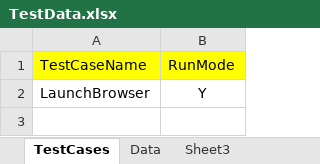
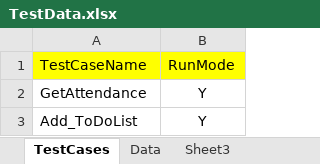
Before and after one commit to bdhillon23/XAP_TOP_10, an Excel workbook: XAP_TOP_10/src/main/java/com/legacyTeam/testDataFile/TestData.xlsx, sheet TestCases, drawn as a sheet; values as stored, in another font and other column widths than the file's, no borders; the diff names each change by its address in the sheet, - before the commit and + after, or states it on an @@ line.

Commit message:
TestData File

```diff
--- a/XAP_TOP_10/src/main/java/com/legacyTeam/testDataFile/TestData.xlsx (sheet TestCases)
+++ b/XAP_TOP_10/src/main/java/com/legacyTeam/testDataFile/TestData.xlsx (sheet TestCases)
-A2: LaunchBrowser
+A2: GetAttendance
+row 3: Add_ToDoList | Y
```
Also changed, not shown: sheet Data.
